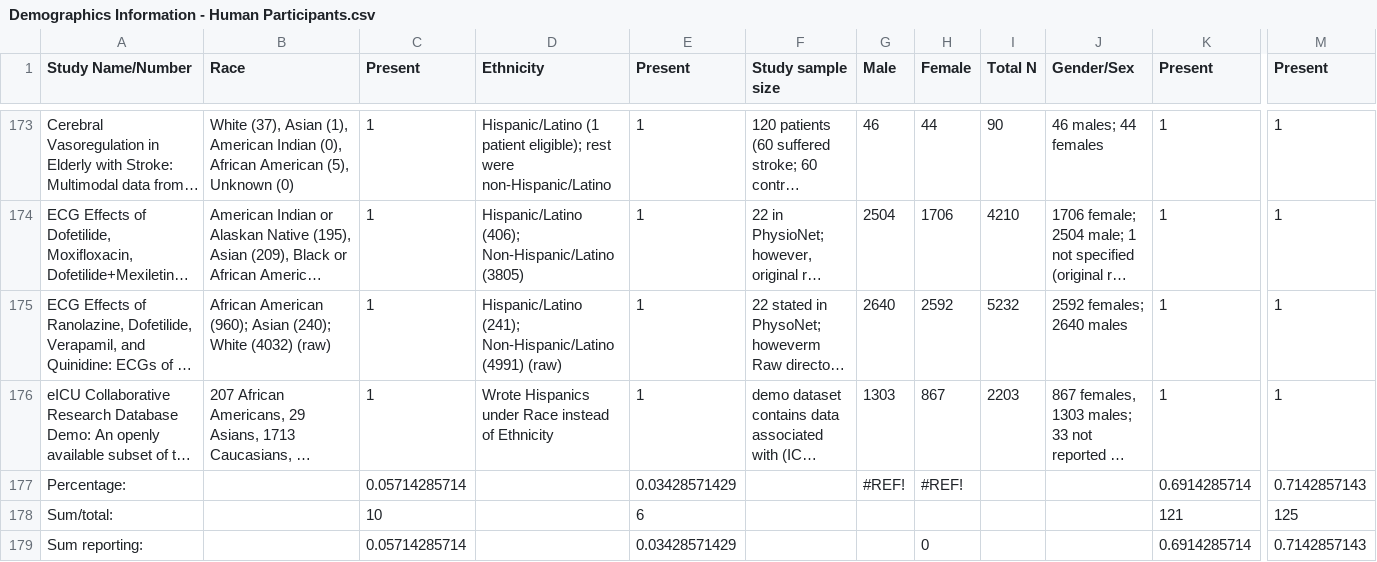
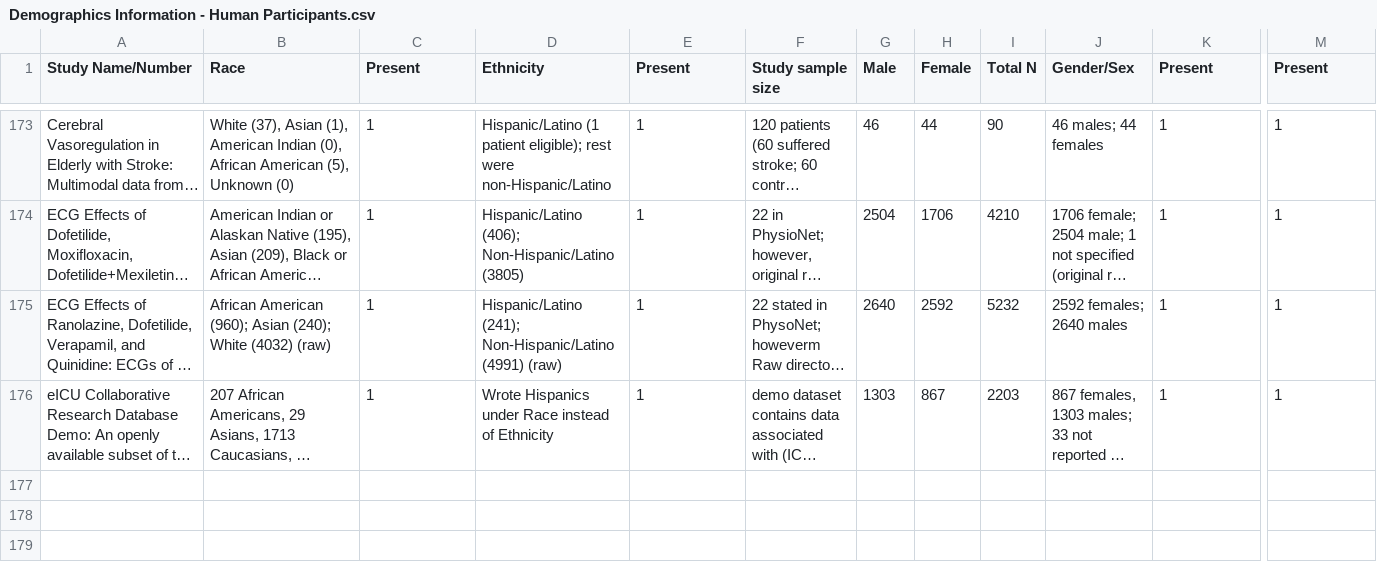
Before and after one commit to sarahhjiang/PhysioNet-Open-Access-Database-Analysis, a CSV file: Demographics Information - Human Participants.csv, drawn as a sheet; only a part is shown, gaps mark what is left out; long unchanged cells end in …; rows hold the shown columns only; the diff names each change by its address in the sheet, - before the commit and + after, or states it on an @@ line.

```diff
--- a/Demographics Information - Human Participants.csv
+++ b/Demographics Information - Human Participants.csv
-row 177: Percentage: |  | 0.05714285714 |  | 0.03428571429 |  | #REF! | #REF! |  |  | 0.6914285714 | 0.7142857143
-row 178: Sum/total: |  | 10 |  | 6 |  |  |  |  |  | 121 | 125
-row 179: Sum reporting: |  | 0.05714285714 |  | 0.03428571429 |  |  | 0 |  |  | 0.6914285714 | 0.7142857143
```
Also changed, not shown: 1 other file.
